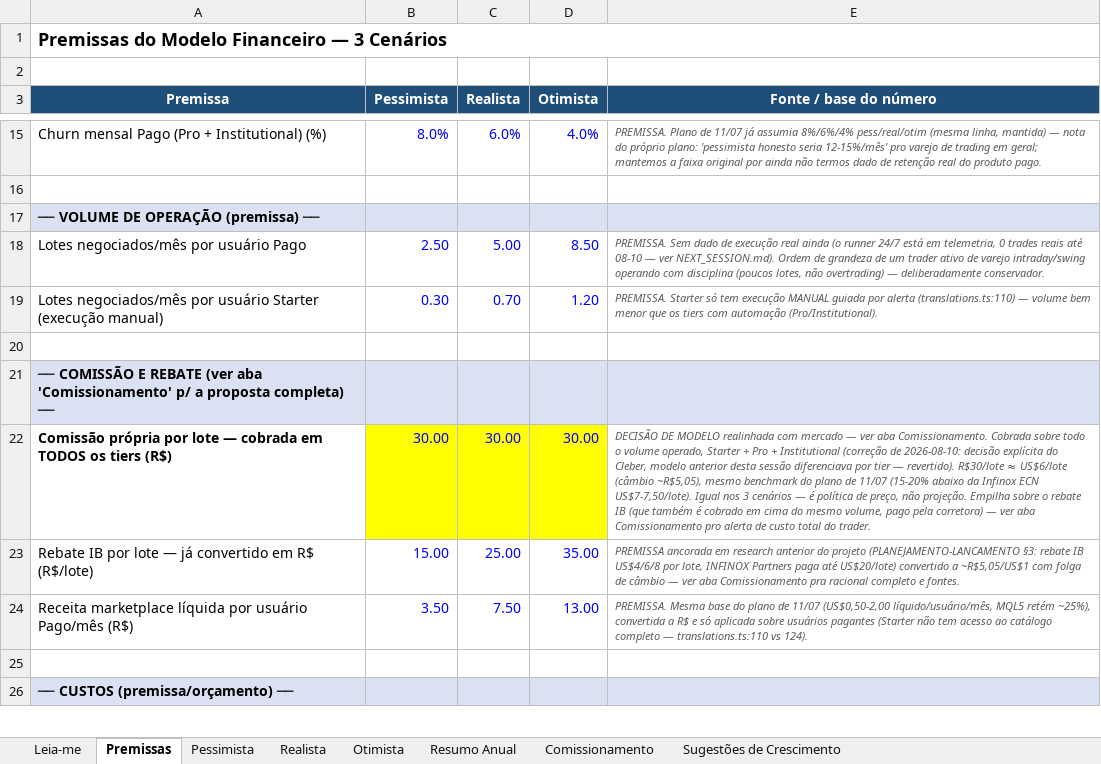
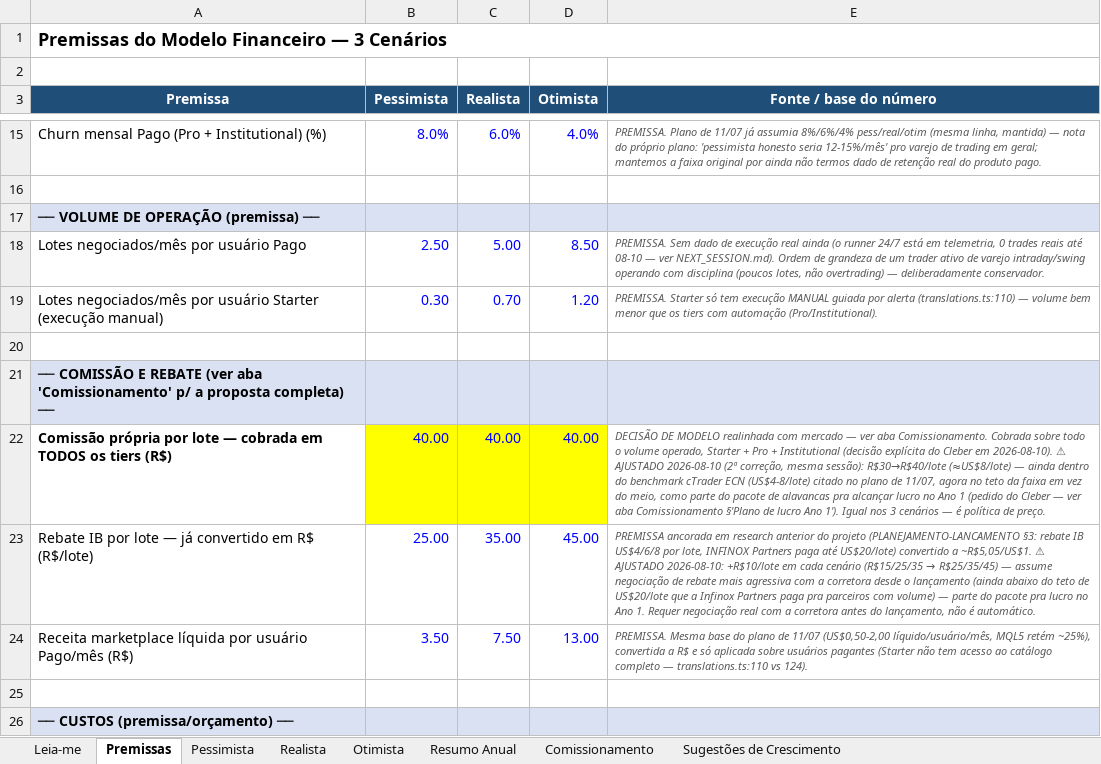
Before and after one commit to we-expand/neural_day_trader_V2, an Excel workbook: projecao-financeira-5anos.xlsx, sheet Premissas, drawn as a sheet; only a part is shown, gaps mark what is left out; values as stored, in another font and other column widths than the file's, no borders; the diff covers the shown part only; the diff names each change by its address in the sheet, - before the commit and + after, or states it on an @@ line.

Commit message:
feat: ajusta modelo financeiro para lucro no Ano 1 (Realista e Otimista)
Pacote de 6 alavancas testado na planilha: CAC pela metade, comissão e
rebate mais altos (dentro de benchmark de mercado), custos fixos mais
enxutos, contratação adiada, conversão do Realista 6%->8%. Realista vira
lucrativo já no Ano 1 (R$19k, era -R$263k); Otimista melhora de R$292k
para R$1,07mi. Pessimista mantido no vermelho de propósito - representa
o cenário onde as alavancas não saem do papel.

```diff
--- a/projecao-financeira-5anos.xlsx (sheet Premissas)
+++ b/projecao-financeira-5anos.xlsx (sheet Premissas)
-B22 (Pessimista): 30.00
+B22 (Pessimista): 40.00
-C22 (Realista): 30.00
+C22 (Realista): 40.00
-D22 (Otimista): 30.00
+D22 (Otimista): 40.00
-E22 (Fonte / base do número): …+ Institutional (correção de 2026-08-10: decisão explícita do Cleber, modelo anterior desta sessão diferenciava por tier — revertido). R$30/lote ≈ US$6/lote (câmbio ~R$5,05), mesmo benchmark do plano de 11/07 (15-20% abaixo da Infinox ECN US$7-7,50/lote). Igual nos 3 cenários — é política de preço, não projeção. Empilha sobre o rebate IB (que também é cobrado em cima do mesmo volume, pago pela corretora) — ver aba Comissionamento pro alerta de custo total do trader.
+E22 (Fonte / base do número): …+ Institutional (decisão explícita do Cleber em 2026-08-10). ⚠ AJUSTADO 2026-08-10 (2ª correção, mesma sessão): R$30→R$40/lote (≈US$8/lote) — ainda dentro do benchmark cTrader ECN (US$4-8/lote) citado no plano de 11/07, agora no teto da faixa em vez do meio, como parte do pacote de alavancas pra alcançar lucro no Ano 1 (pedido do Cleber — ver aba Comissionamento §'Plano de lucro Ano 1'). Igual nos 3 cenários — é política de preço.
-B23 (Pessimista): 15.00
+B23 (Pessimista): 25.00
-C23 (Realista): 25.00
+C23 (Realista): 35.00
-D23 (Otimista): 35.00
+D23 (Otimista): 45.00
@@ E23 (Fonte / base do número): …convertido a ~R$5,05/US$1 com folga de câmbio — ver aba Comissionamento pra racional completo e fontes. → …convertido a ~R$5,05/US$1. ⚠ AJUSTADO 2026-08-10: +R$10/lote em cada cenário (R$15/25/35 → R$25/35/45) — assume negociação de rebate mais agressiva com a corretora desde o lançamento (ainda abaixo do teto de US$20/lote que a Infinox Partners paga pra parceiros com volume) — parte do pacote pra lucro no Ano 1. Requer negociação real com a corretora antes do lançamento, não é automático. @@
```
Also changed, not shown: 14 edited cells elsewhere in this sheet, sheet Realista, sheet Otimista, sheet Pessimista, sheet Resumo Anual, sheet Comissionamento, formulas that keep their value.
